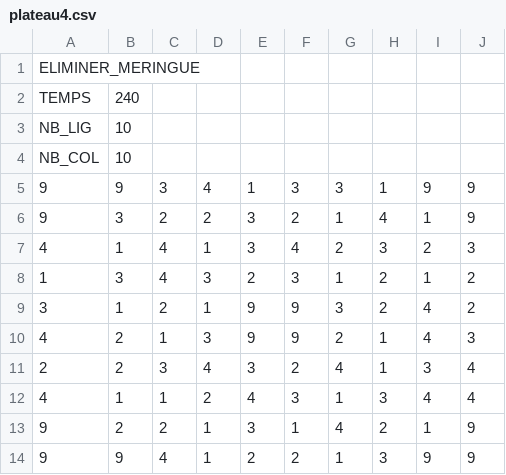
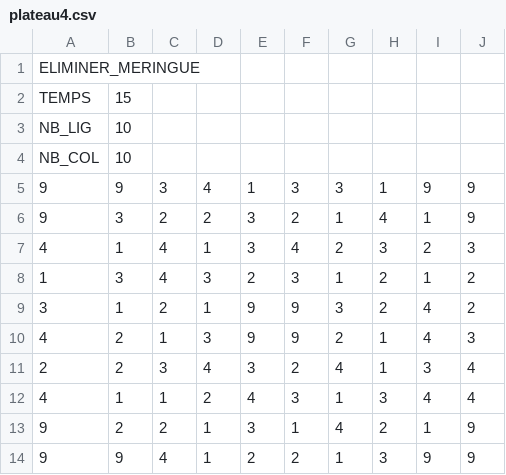
Before and after one commit to abdussyi/BroyageSucreries, a CSV file: CandyCrush/plateaux/plateau4.csv, drawn as a sheet.

```diff
--- a/CandyCrush/plateaux/plateau4.csv
+++ b/CandyCrush/plateaux/plateau4.csv
@@ -1,3 +1,3 @@
 ELIMINER_MERINGUE;;;;;;;;;
-TEMPS;240;;;;;;;;
+TEMPS;15;;;;;;;;
 NB_LIG;10;;;;;;;;
```
Also changed, not shown: CandyCrush/plateaux/plateau2.csv, 4 other files.
